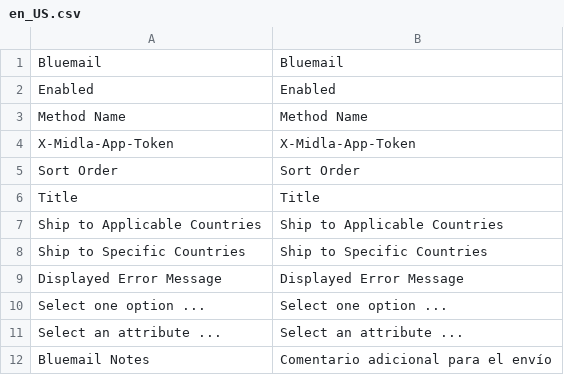
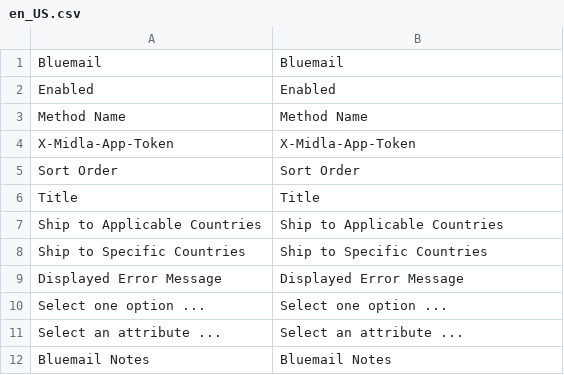
Before and after one commit to mantiktech/magento2-module-bluemail, a CSV file: i18n/en_US.csv, drawn as a sheet.

Commit message:
added translation

```diff
--- a/i18n/en_US.csv
+++ b/i18n/en_US.csv
@@ -11,2 +11,2 @@ Title,Title
 "Select an attribute ...","Select an attribute ..."
-"Bluemail Notes","Comentario adicional para el envío "
+"Bluemail Notes","Bluemail Notes"
```
Also changed, not shown: 1 other file.
